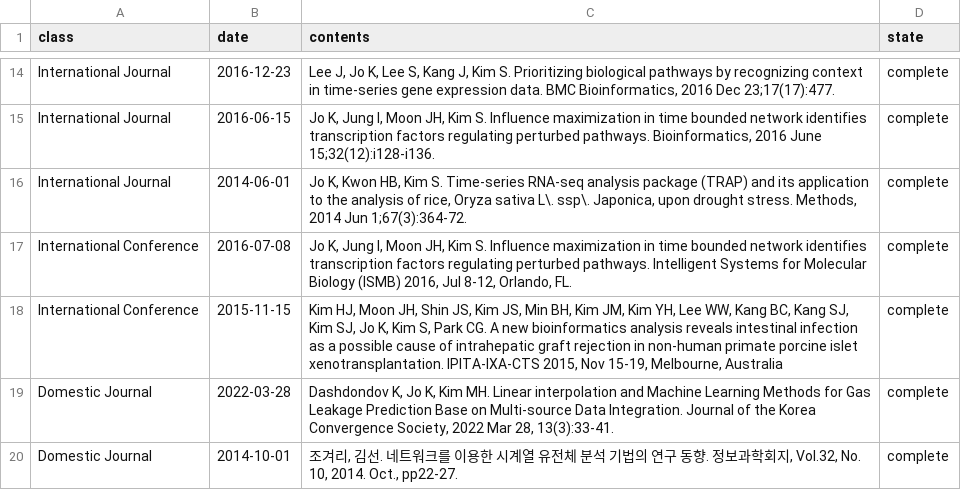
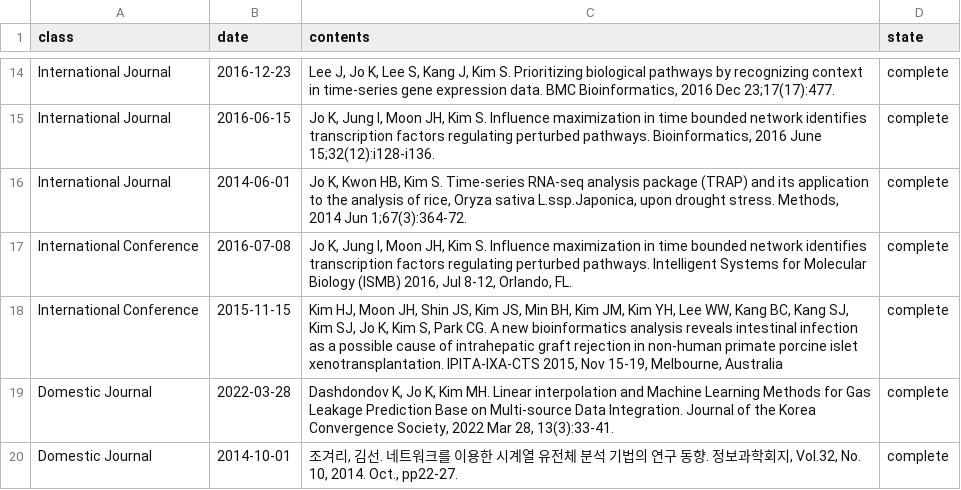
Before and after one commit to BML-cbnu/bml-cbnu.github.io, a TSV file: _data/sheets/pub.tsv, drawn as a sheet; only a part is shown, gaps mark what is left out.

Commit message:
modify publish name

```diff
--- a/_data/sheets/pub.tsv
+++ b/_data/sheets/pub.tsv
@@ -15,3 +15,3 @@ International Journal	2016-12-23	"Lee J, Jo K, Lee S, Kang J, Kim S. Prioritizin
 International Journal	2016-06-15	"Jo K, Jung I, Moon JH, Kim S. Influence maximization in time bounded network identifies transcription factors regulating perturbed pathways. Bioinformatics, 2016 June 15;32(12):i128-i136."	complete
-International Journal	2014-06-01	"Jo K, Kwon HB, Kim S. Time-series RNA-seq analysis package (TRAP) and its application to the analysis of rice, Oryza sativa L\. ssp\. Japonica, upon drought stress. Methods, 2014 Jun 1;67(3):364-72."	complete
+International Journal	2014-06-01	"Jo K, Kwon HB, Kim S. Time-series RNA-seq analysis package (TRAP) and its application to the analysis of rice, Oryza sativa L.ssp.Japonica, upon drought stress. Methods, 2014 Jun 1;67(3):364-72."	complete
 International Conference	2016-07-08	"Jo K, Jung I, Moon JH, Kim S. Influence maximization in time bounded network identifies transcription factors regulating perturbed pathways. Intelligent Systems for Molecular Biology (ISMB) 2016, Jul 8-12, Orlando, FL."	complete
```
